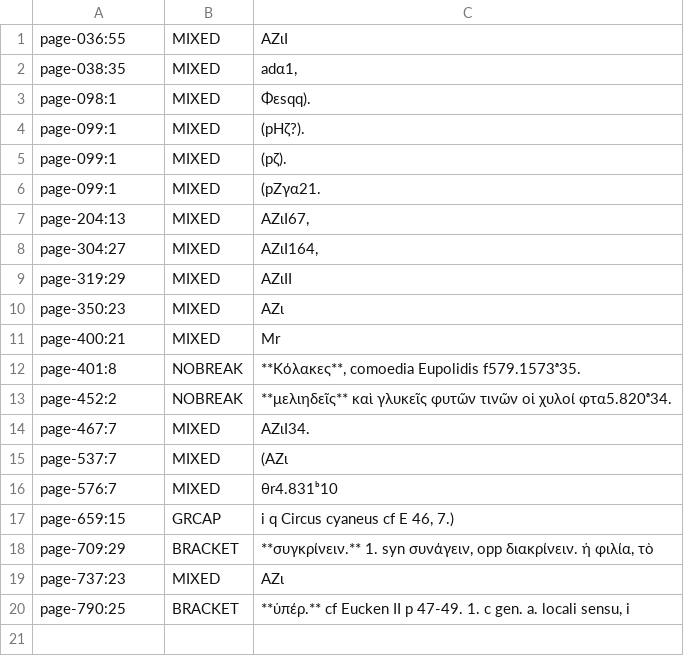
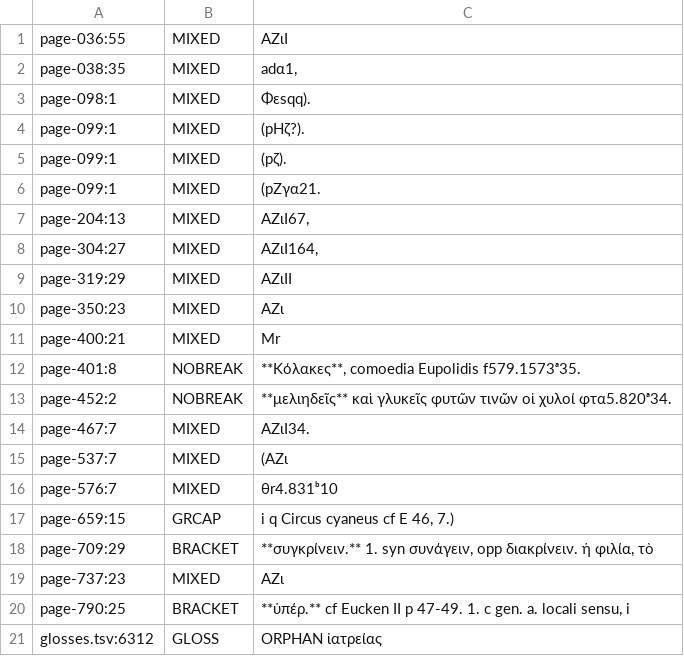
Before and after one commit to tuzzit/index_aristotelicus, a TSV file: data/lint.tsv, drawn as a sheet; the diff names each change by its address in the sheet, - before the commit and + after, or states it on an @@ line.

```diff
--- a/data/lint.tsv
+++ b/data/lint.tsv
+row 21: glosses.tsv:6312 | GLOSS | ORPHAN ἰατρείας
```
Also changed, not shown: data/ou_sweep_review.tsv, 10 other files.
